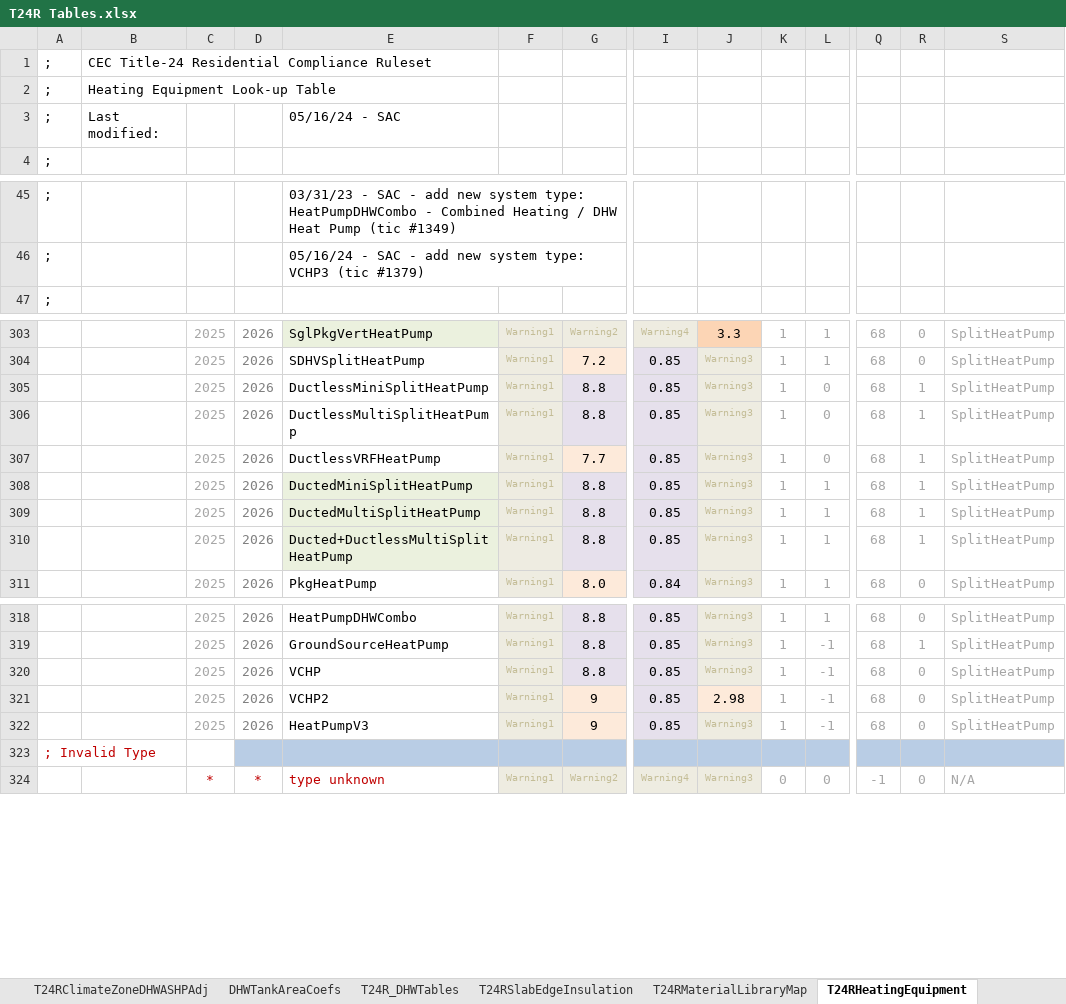
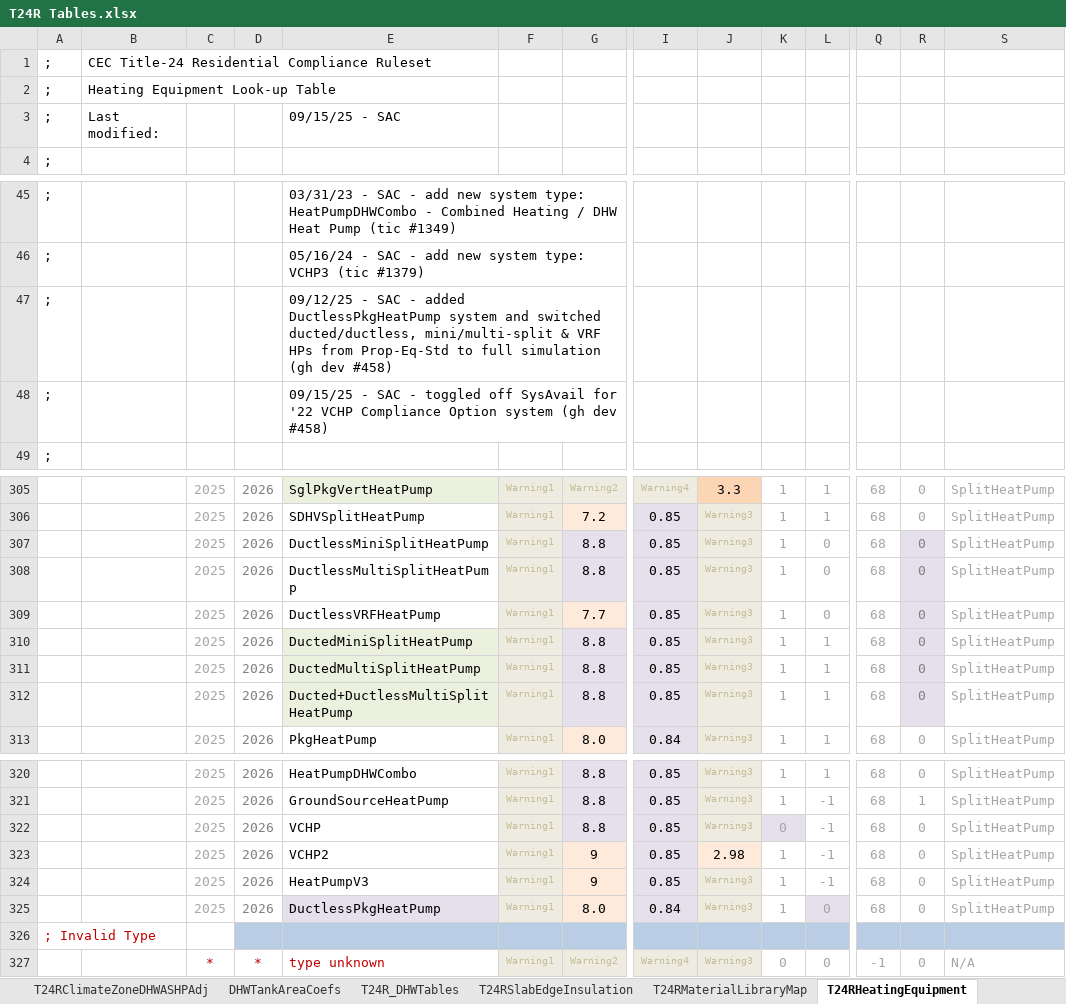
Before and after one commit to joesinger12misc/test-no-LFS, an Excel workbook: RulesetSrc/T24SFam/To-Docu/T24R Tables.xlsx, sheet T24RHeatingEquipment, drawn as a sheet; only a part is shown, gaps mark what is left out; values as stored, in another font and other column widths than the file's, no borders; addresses are those after the commit; rows hold the shown columns only; the diff names each change by its address in the sheet, - before the commit and + after, or states it on an @@ line.

Commit message:
mods for SFam systems, also switch other sys types from PropEqStd to using PerfMap model and removing '22 VCHP Comp Option sys type

```diff
--- a/RulesetSrc/T24SFam/To-Docu/T24R Tables.xlsx (sheet T24RHeatingEquipment)
+++ b/RulesetSrc/T24SFam/To-Docu/T24R Tables.xlsx (sheet T24RHeatingEquipment)
-E3: 05/16/24 - SAC
+E3: 09/15/25 - SAC
+row 47: ; |  |  |  | 09/12/25 - SAC - added DuctlessPkgHeatPump system and switched ducted/ductless, mini/multi-split & VRF HPs from Prop-Eq-Std to full simulation (gh dev #458)
+row 48: ; |  |  |  | 09/15/25 - SAC - toggled off SysAvail for '22 VCHP Compliance Option system (gh dev #458)
-R307:R312: 1
+R307:R312: 0
@@ R307:R312 fill: none → #E6E0EC, text colour: #A6A6A6 → #808080 @@
-K322: 1
+K322: 0
-K322 fill: none
+K322 fill: #E6E0EC
+row 325:  |  | 2025 | 2026 | DuctlessPkgHeatPump | Warning1 | 8.0 | 0.84 | Warning3 | 1 | 0 | 68 | 0 | SplitHeatPump
```
Also changed, not shown: sheet T24RCoolingEquipment, formulas that keep their value, 9 other files.
